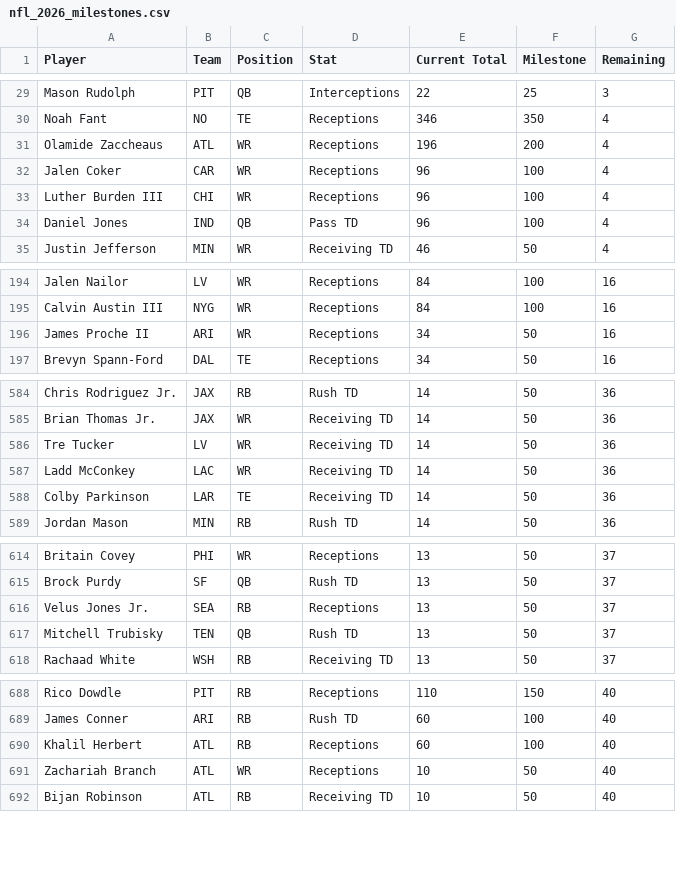
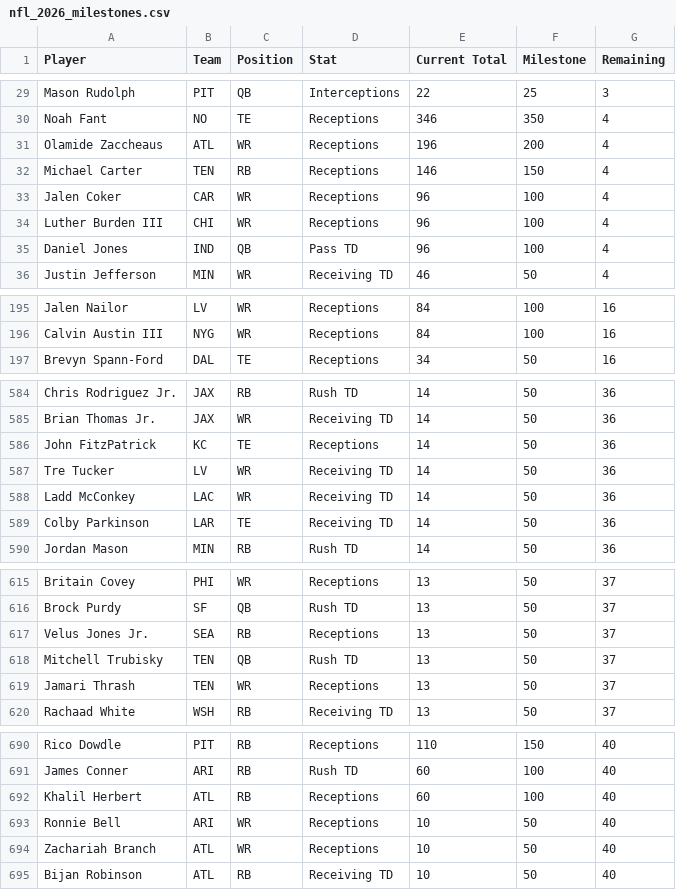
Before and after one commit to HitByOne/nlfdashboard, a CSV file: site/data/nfl_2026_milestones.csv, drawn as a sheet; only a part is shown, gaps mark what is left out; the diff covers the shown part only.

```diff
--- a/site/data/nfl_2026_milestones.csv
+++ b/site/data/nfl_2026_milestones.csv
@@ -31,2 +31,3 @@ Noah Fant,NO,TE,Receptions,346,350,4
 Olamide Zaccheaus,ATL,WR,Receptions,196,200,4
+Michael Carter,TEN,RB,Receptions,146,150,4
 Jalen Coker,CAR,WR,Receptions,96,100,4
@@ -195,3 +196,2 @@ Jalen Nailor,LV,WR,Receptions,84,100,16
 Calvin Austin III,NYG,WR,Receptions,84,100,16
-James Proche II,ARI,WR,Receptions,34,50,16
 Brevyn Spann-Ford,DAL,TE,Receptions,34,50,16
@@ -585,2 +585,3 @@ Chris Rodriguez Jr.,JAX,RB,Rush TD,14,50,36
 Brian Thomas Jr.,JAX,WR,Receiving TD,14,50,36
+John FitzPatrick,KC,TE,Receptions,14,50,36
 Tre Tucker,LV,WR,Receiving TD,14,50,36
@@ -617,2 +618,3 @@ Velus Jones Jr.,SEA,RB,Receptions,13,50,37
 Mitchell Trubisky,TEN,QB,Rush TD,13,50,37
+Jamari Thrash,TEN,WR,Receptions,13,50,37
 Rachaad White,WSH,RB,Receiving TD,13,50,37
@@ -690,2 +692,3 @@ James Conner,ARI,RB,Rush TD,60,100,40
 Khalil Herbert,ATL,RB,Receptions,60,100,40
+Ronnie Bell,ARI,WR,Receptions,10,50,40
 Zachariah Branch,ATL,WR,Receptions,10,50,40
```
Also changed, not shown: 7 added rows, 1 removed row and 3 moved rows elsewhere in this file, site/data/nfl_2026_backtest.csv, site/data/nfl_2026_injury_report.csv, 1 other file.
